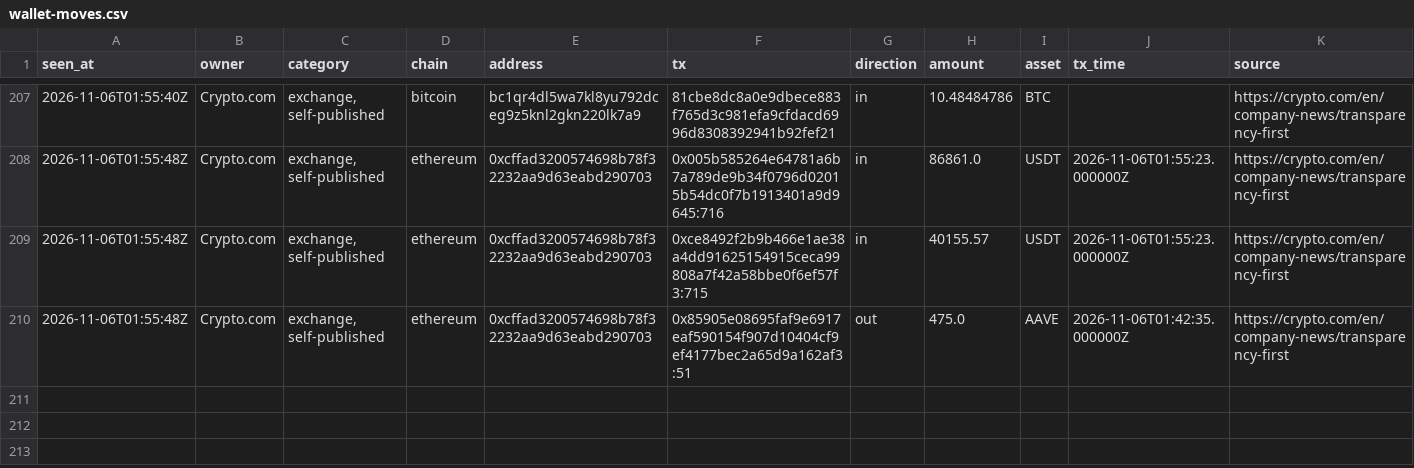
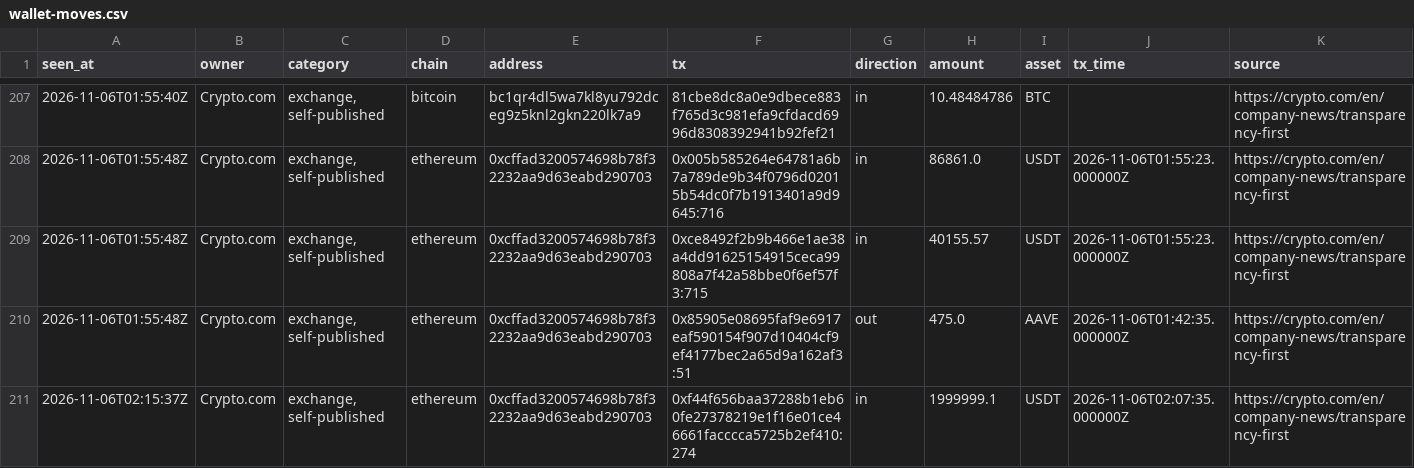
Before and after one commit to hpintojr/crypto-scanner, a CSV file: data/wallet-moves.csv, drawn as a sheet; only a part is shown, gaps mark what is left out.

```diff
--- a/data/wallet-moves.csv
+++ b/data/wallet-moves.csv
@@ -210 +210,2 @@ seen_at,owner,category,chain,address,tx,direction,amount,asset,tx_time,source
 2026-11-06T01:55:48Z,Crypto.com,"exchange, self-published",ethereum,0xcffad3200574698b78f32232aa9d63eabd290703,0x85905e08695faf9e6917eaf590154f907d10404cf9ef4177bec2a65d9a162af3:51,out,475.0,AAVE,2026-11-06T01:42:35.000000Z,https://crypto.com/en/company-news/transparency-first
+2026-11-06T02:15:37Z,Crypto.com,"exchange, self-published",ethereum,0xcffad3200574698b78f32232aa9d63eabd290703,0xf44f656baa37288b1eb60fe27378219e1f16e01ce46661facccca5725b2ef410:274,in,1999999.1,USDT,2026-11-06T02:07:35.000000Z,https://crypto.com/en/company-news/transparency-first
```
Also changed, not shown: 5 other files.
